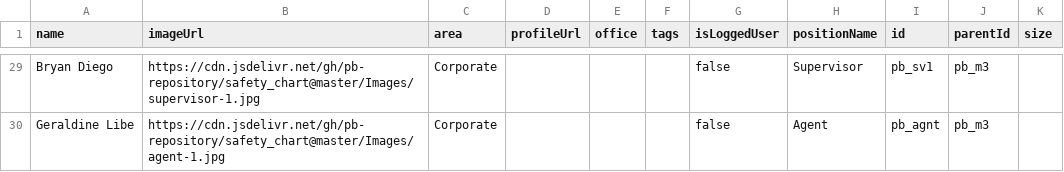
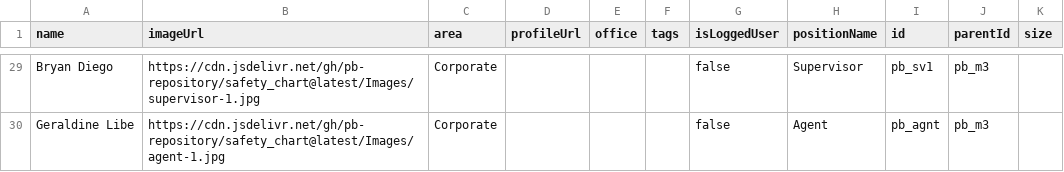
Before and after one commit to pb-repository/safety_chart, a CSV file: safety.csv, drawn as a sheet; only a part is shown, gaps mark what is left out; the diff covers the shown part only; the diff names each change by its address in the sheet, - before the commit and + after, or states it on an @@ line.

```diff
--- a/safety.csv
+++ b/safety.csv
-B29 (imageUrl): https://cdn.jsdelivr.net/gh/pb-repository/safety_chart@master/Images/supervisor-1.jpg
+B29 (imageUrl): https://cdn.jsdelivr.net/gh/pb-repository/safety_chart@latest/Images/supervisor-1.jpg
-B30 (imageUrl): https://cdn.jsdelivr.net/gh/pb-repository/safety_chart@master/Images/agent-1.jpg
+B30 (imageUrl): https://cdn.jsdelivr.net/gh/pb-repository/safety_chart@latest/Images/agent-1.jpg
```
Also changed, not shown: 23 edited cells elsewhere in this file.
